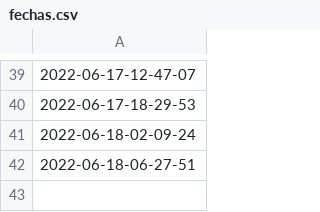
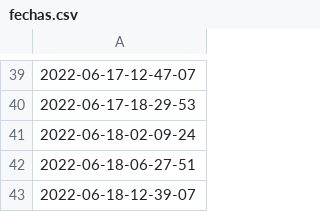
Before and after one commit to sebasur90/diarios_actualizados, a CSV file: fechas.csv, drawn as a sheet; only a part is shown, gaps mark what is left out; the diff names each change by its address in the sheet, - before the commit and + after, or states it on an @@ line.

Commit message:
actualizando diarios

```diff
--- a/fechas.csv
+++ b/fechas.csv
+row 43: 2022-06-18-12-39-07
```
